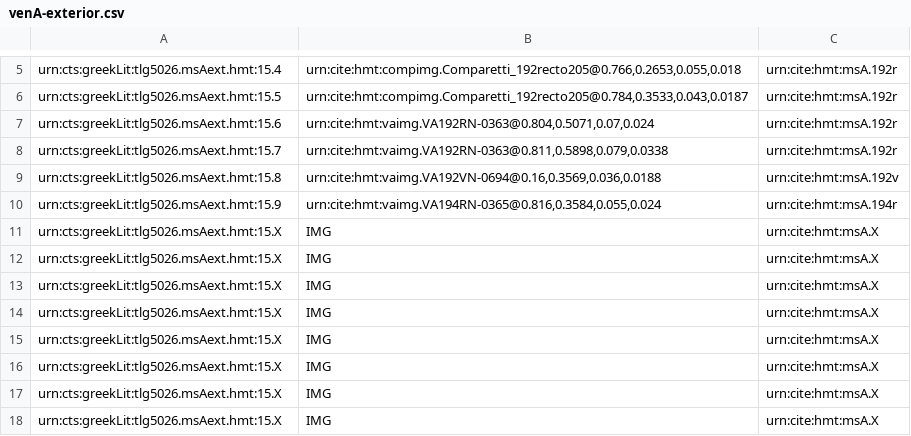
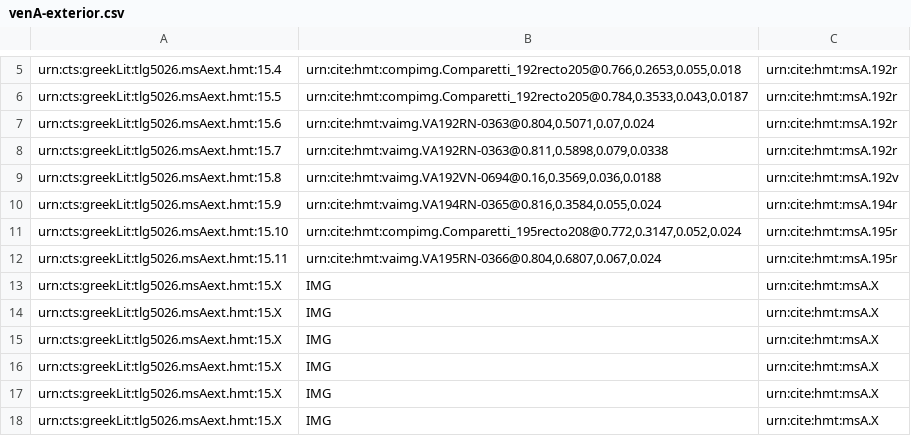
Before and after one commit to cjschu17/closed-venA-15, a CSV file: Collections/venA-exterior.csv, drawn as a sheet; only a part is shown, gaps mark what is left out; removed rows and columns are numbered as before the commit, all else as after; the diff names each change by its address in the sheet, - before the commit and + after, or states it on an @@ line.

Commit message:
Update venA-exterior.csv
indexed 2 exterior scholia on 195r

```diff
--- a/Collections/venA-exterior.csv
+++ b/Collections/venA-exterior.csv
-row 11: urn:cts:greekLit:tlg5026.msAext.hmt:15.X | IMG | urn:cite:hmt:msA.X
-row 12: urn:cts:greekLit:tlg5026.msAext.hmt:15.X | IMG | urn:cite:hmt:msA.X
+row 11: urn:cts:greekLit:tlg5026.msAext.hmt:15.10 | urn:cite:hmt:compimg.Comparetti_195recto208@0.772,0.3147,0.052,0.024 | urn:cite:hmt:msA.195r
+row 12: urn:cts:greekLit:tlg5026.msAext.hmt:15.11 | urn:cite:hmt:vaimg.VA195RN-0366@0.804,0.6807,0.067,0.024 | urn:cite:hmt:msA.195r
```
